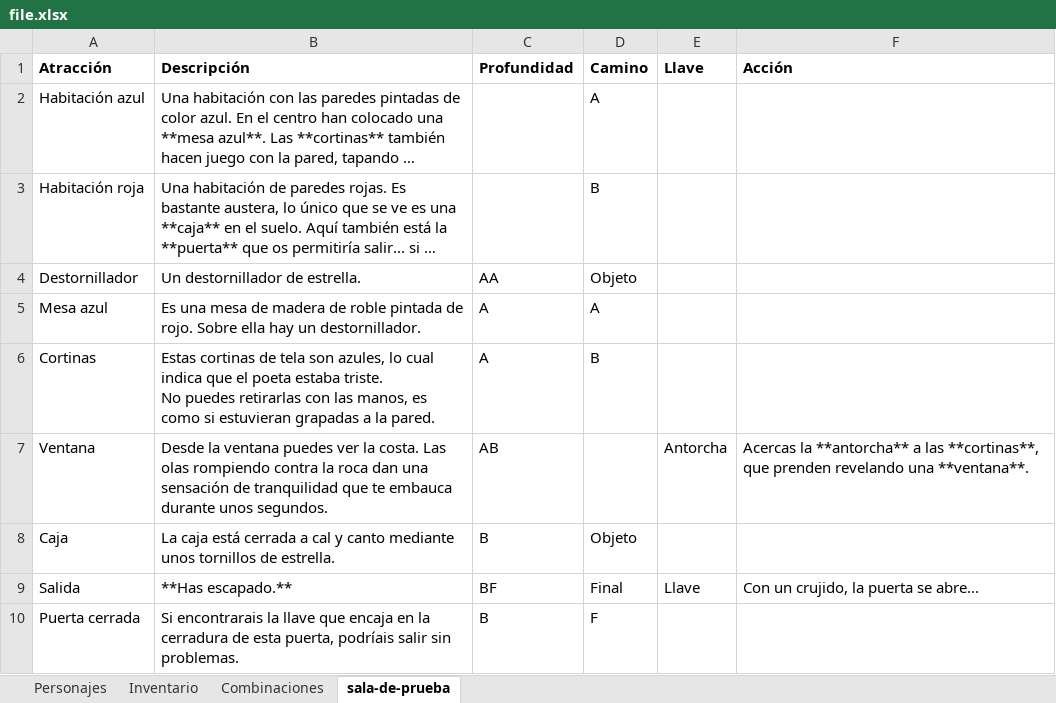
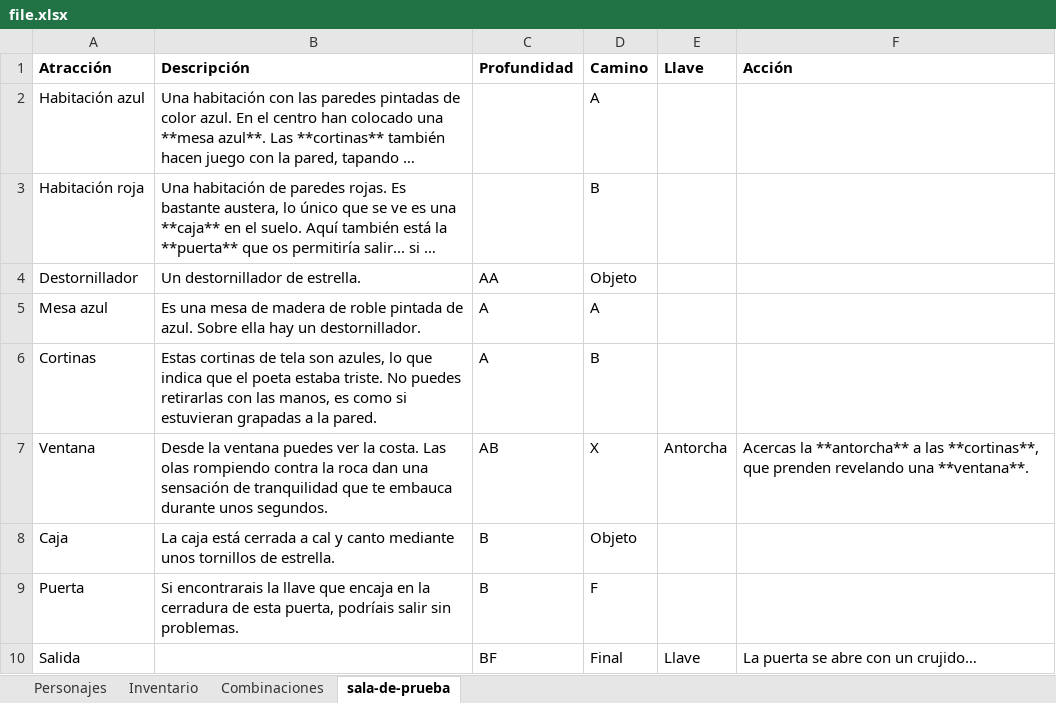
Before and after one commit to JorgeyGari/RingoBot, an Excel workbook: file.xlsx, sheet sala-de-prueba, drawn as a sheet; long unchanged cells end in …; values as stored, in another font and other column widths than the file's, no borders; removed rows and columns are numbered as before the commit, all else as after; the diff names each change by its address in the sheet, - before the commit and + after, or states it on an @@ line.

Commit message:
fix file

```diff
--- a/file.xlsx (sheet sala-de-prueba)
+++ b/file.xlsx (sheet sala-de-prueba)
-B5 (Descripción): …pintada de rojo. Sobre ella…
+B5 (Descripción): …pintada de azul. Sobre ella…
-B6 (Descripción): …azules, lo cual indica que…
+B6 (Descripción): …azules, lo que indica que…
-D7 (Camino): (empty)
+D7 (Camino): X
+row 9: Puerta | Si encontrarais la llave que encaja en la cerradura de esta puerta, podríais salir sin problemas. | B | F
-B10 (Descripción): **Has escapado.**
+B10 (Descripción): (empty)
-F10 (Acción): Con un crujido, la puerta se abre...
+F10 (Acción): La puerta se abre con un crujido…
-row 10: Puerta cerrada | Si encontrarais la llave que encaja en la cerradura de esta puerta, podríais salir sin problemas. | B | F
```
Also changed, not shown: sheet Personajes.
